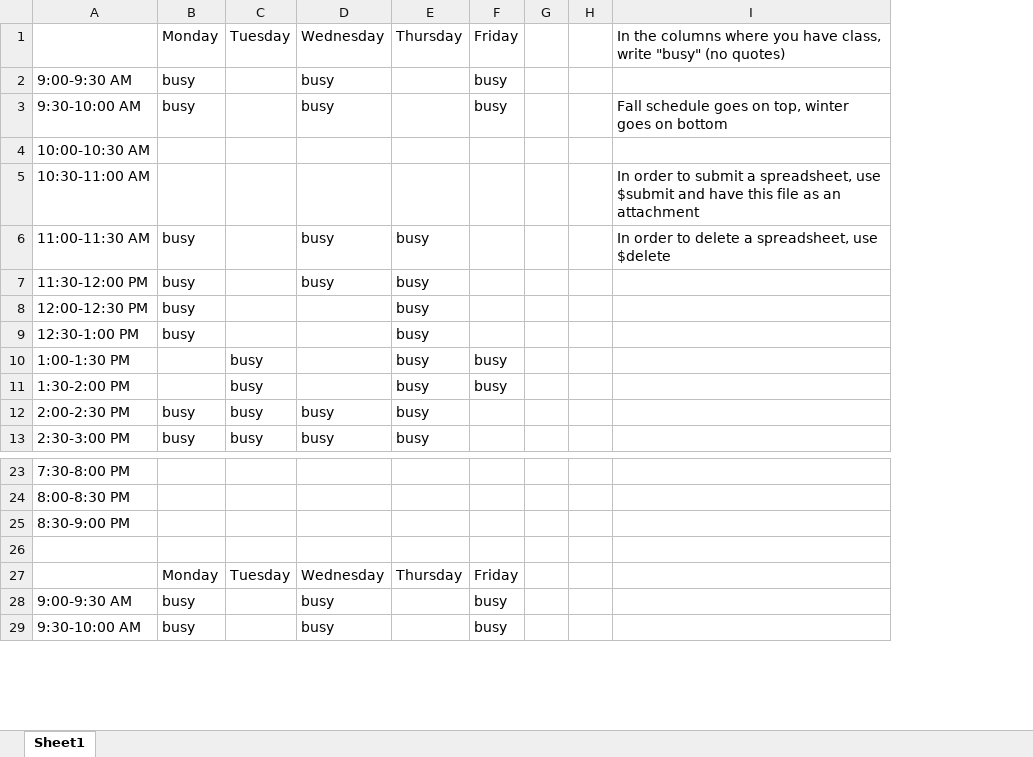
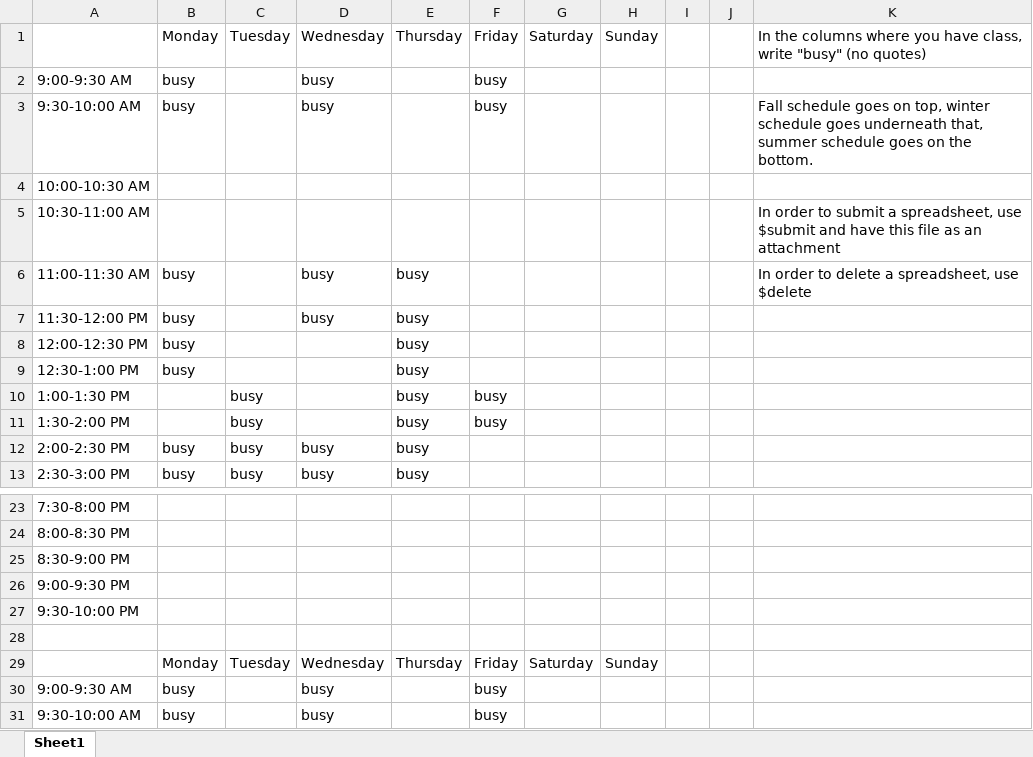
Before and after one commit to benzhang13/schedule-comparer, an Excel workbook: app/spreadsheets/171036269088866306schedule.xlsx, sheet Sheet1, drawn as a sheet; only a part is shown, gaps mark what is left out; values as stored, in another font and other column widths than the file's, no borders; addresses are those after the commit; the diff covers the shown part only; the diff names each change by its address in the sheet, - before the commit and + after, or states it on an @@ line.

```diff
--- a/app/spreadsheets/171036269088866306schedule.xlsx (sheet Sheet1)
+++ b/app/spreadsheets/171036269088866306schedule.xlsx (sheet Sheet1)
+column G, row 1: Saturday; row 29: Saturday
+column H, row 1: Sunday; row 29: Sunday
-K3: …top, winter goes on bottom
+K3: …top, winter schedule goes underneath that, summer schedule goes on the bottom.
+row 26: 9:00-9:30 PM
+row 27: 9:30-10:00 PM
```
Also changed, not shown: 30 added rows elsewhere in this sheet, app/generic_sheet/generic_sheet.xlsx, app/spreadsheets/277624566023454731schedule.xlsx, 3 other files.
